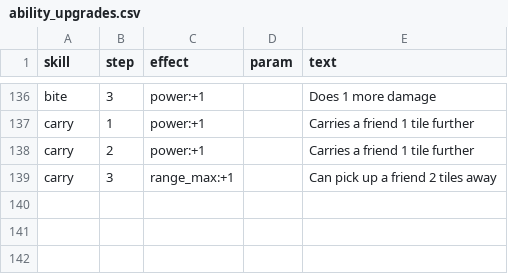
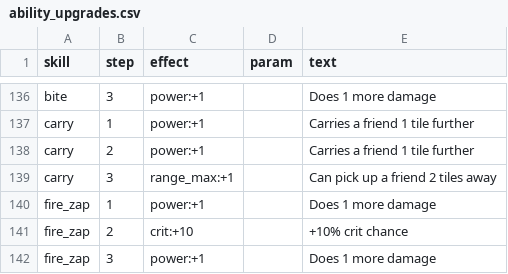
Before and after one commit to BrandonSigil/lodestone, a CSV file: game/data/ability_upgrades.csv, drawn as a sheet; only a part is shown, gaps mark what is left out.

```diff
--- a/game/data/ability_upgrades.csv
+++ b/game/data/ability_upgrades.csv
@@ -139 +139,4 @@ carry,2,power:+1,,Carries a friend 1 tile further
 carry,3,range_max:+1,,Can pick up a friend 2 tiles away
+fire_zap,1,power:+1,,Does 1 more damage
+fire_zap,2,crit:+10,,+10% crit chance
+fire_zap,3,power:+1,,Does 1 more damage
```
Also changed, not shown: game/data/combat.csv, game/text/placeholder.csv, 16 other files.
